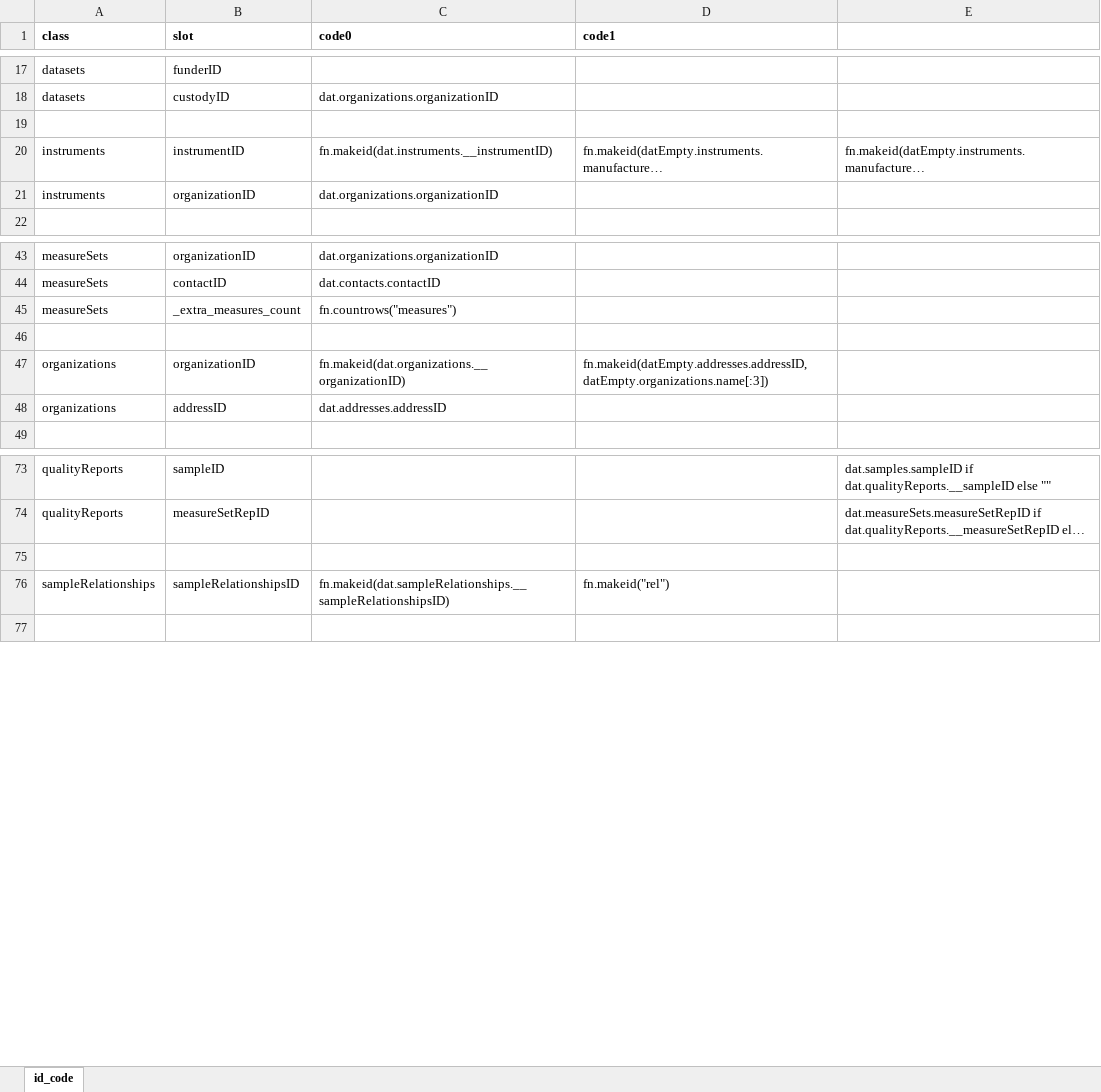
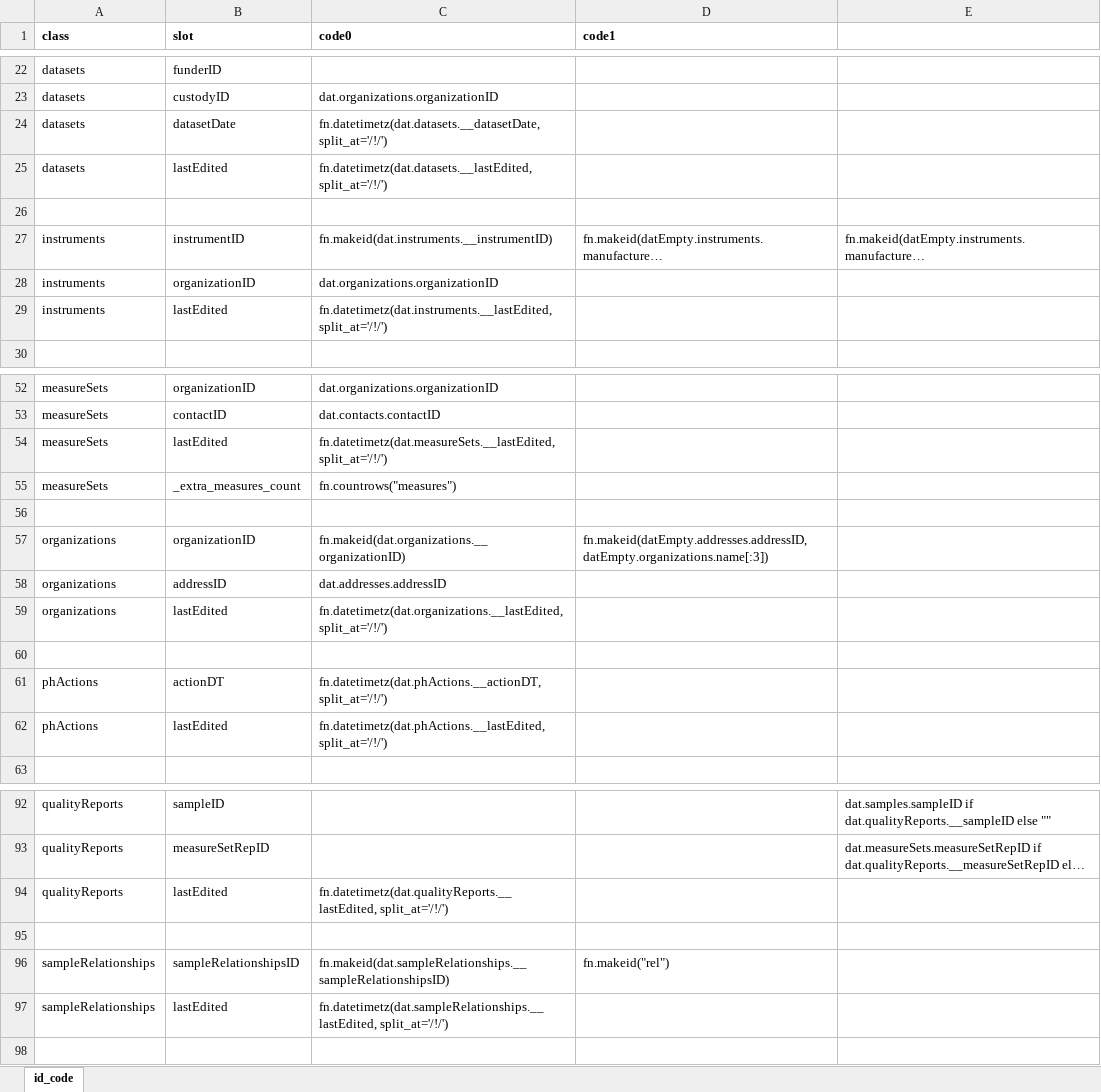
Before and after one commit to PHES-ODM/PHES-ODM-Mapper, an Excel workbook: odm_map/data/modules/_shared/ids/general_v2_id_code.xlsx, sheet id_code, drawn as a sheet; only a part is shown, gaps mark what is left out; long unchanged cells end in …; values as stored, in another font and other column widths than the file's, no borders; the diff covers the shown part only; the diff names each change by its address in the sheet, - before the commit and + after, or states it on an @@ line.

Commit message:
More complete general ID code, add code for all date and datetime slots for ODM

```diff
--- a/odm_map/data/modules/_shared/ids/general_v2_id_code.xlsx (sheet id_code)
+++ b/odm_map/data/modules/_shared/ids/general_v2_id_code.xlsx (sheet id_code)
+row 24: datasets | datasetDate | fn.datetimetz(dat.datasets.__datasetDate, split_at='/!/')
+row 25: datasets | lastEdited | fn.datetimetz(dat.datasets.__lastEdited, split_at='/!/')
+row 29: instruments | lastEdited | fn.datetimetz(dat.instruments.__lastEdited, split_at='/!/')
+row 54: measureSets | lastEdited | fn.datetimetz(dat.measureSets.__lastEdited, split_at='/!/')
+row 59: organizations | lastEdited | fn.datetimetz(dat.organizations.__lastEdited, split_at='/!/')
+row 60: (empty)
+row 61: phActions | actionDT | fn.datetimetz(dat.phActions.__actionDT, split_at='/!/')
+row 62: phActions | lastEdited | fn.datetimetz(dat.phActions.__lastEdited, split_at='/!/')
+row 94: qualityReports | lastEdited | fn.datetimetz(dat.qualityReports.__lastEdited, split_at='/!/')
+row 97: sampleRelationships | lastEdited | fn.datetimetz(dat.sampleRelationships.__lastEdited, split_at='/!/')
```
Also changed, not shown: 18 added rows and 1 removed row elsewhere in this sheet.
